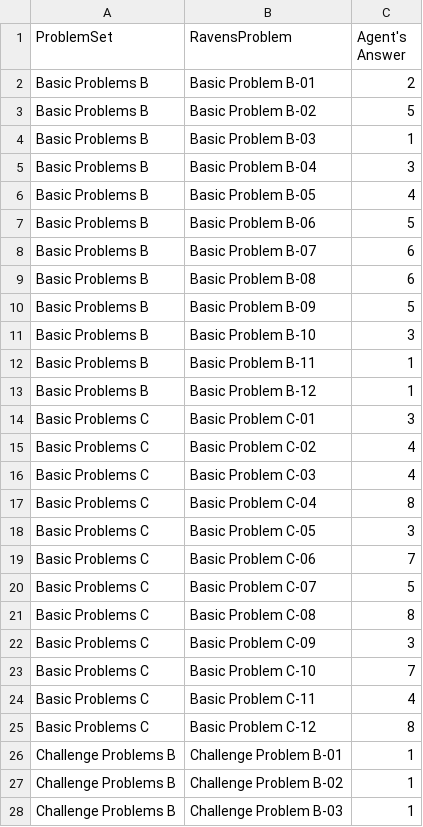
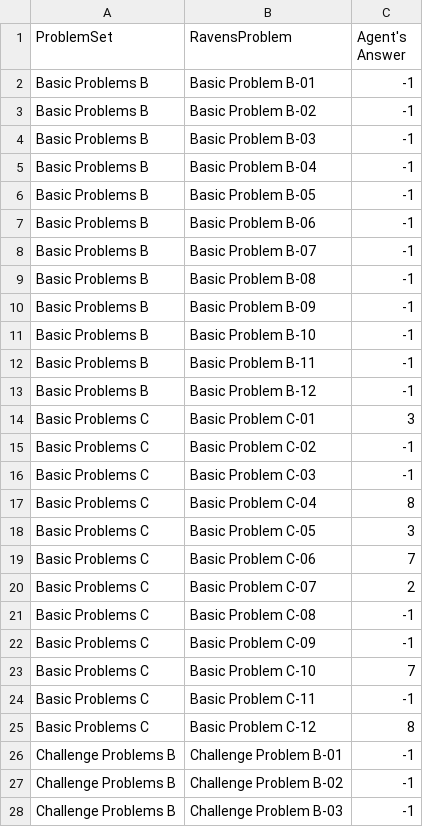
Before and after one commit to bjs250/RavenProgressiveMatrices, a CSV file: Project-Code-Python/AgentAnswers.csv, drawn as a sheet; only a part is shown; the diff covers the shown part only.

```diff
--- a/Project-Code-Python/AgentAnswers.csv
+++ b/Project-Code-Python/AgentAnswers.csv
@@ -1,17 +1,17 @@
 ProblemSet,RavensProblem,Agent's Answer
-Basic Problems B,Basic Problem B-01,2
-Basic Problems B,Basic Problem B-02,5
-Basic Problems B,Basic Problem B-03,1
-Basic Problems B,Basic Problem B-04,3
-Basic Problems B,Basic Problem B-05,4
-Basic Problems B,Basic Problem B-06,5
-Basic Problems B,Basic Problem B-07,6
-Basic Problems B,Basic Problem B-08,6
-Basic Problems B,Basic Problem B-09,5
-Basic Problems B,Basic Problem B-10,3
-Basic Problems B,Basic Problem B-11,1
-Basic Problems B,Basic Problem B-12,1
+Basic Problems B,Basic Problem B-01,-1
+Basic Problems B,Basic Problem B-02,-1
+Basic Problems B,Basic Problem B-03,-1
+Basic Problems B,Basic Problem B-04,-1
+Basic Problems B,Basic Problem B-05,-1
+Basic Problems B,Basic Problem B-06,-1
+Basic Problems B,Basic Problem B-07,-1
+Basic Problems B,Basic Problem B-08,-1
+Basic Problems B,Basic Problem B-09,-1
+Basic Problems B,Basic Problem B-10,-1
+Basic Problems B,Basic Problem B-11,-1
+Basic Problems B,Basic Problem B-12,-1
 Basic Problems C,Basic Problem C-01,3
-Basic Problems C,Basic Problem C-02,4
-Basic Problems C,Basic Problem C-03,4
+Basic Problems C,Basic Problem C-02,-1
+Basic Problems C,Basic Problem C-03,-1
 Basic Problems C,Basic Problem C-04,8
@@ -19,10 +19,10 @@ Basic Problems C,Basic Problem C-05,3
 Basic Problems C,Basic Problem C-06,7
-Basic Problems C,Basic Problem C-07,5
-Basic Problems C,Basic Problem C-08,8
-Basic Problems C,Basic Problem C-09,3
+Basic Problems C,Basic Problem C-07,2
+Basic Problems C,Basic Problem C-08,-1
+Basic Problems C,Basic Problem C-09,-1
 Basic Problems C,Basic Problem C-10,7
-Basic Problems C,Basic Problem C-11,4
+Basic Problems C,Basic Problem C-11,-1
 Basic Problems C,Basic Problem C-12,8
-Challenge Problems B,Challenge Problem B-01,1
-Challenge Problems B,Challenge Problem B-02,1
-Challenge Problems B,Challenge Problem B-03,1
+Challenge Problems B,Challenge Problem B-01,-1
+Challenge Problems B,Challenge Problem B-02,-1
+Challenge Problems B,Challenge Problem B-03,-1
```
Also changed, not shown: 20 edited cells elsewhere in this file, Project-Code-Python/ProblemResults.csv, 5 other files.
